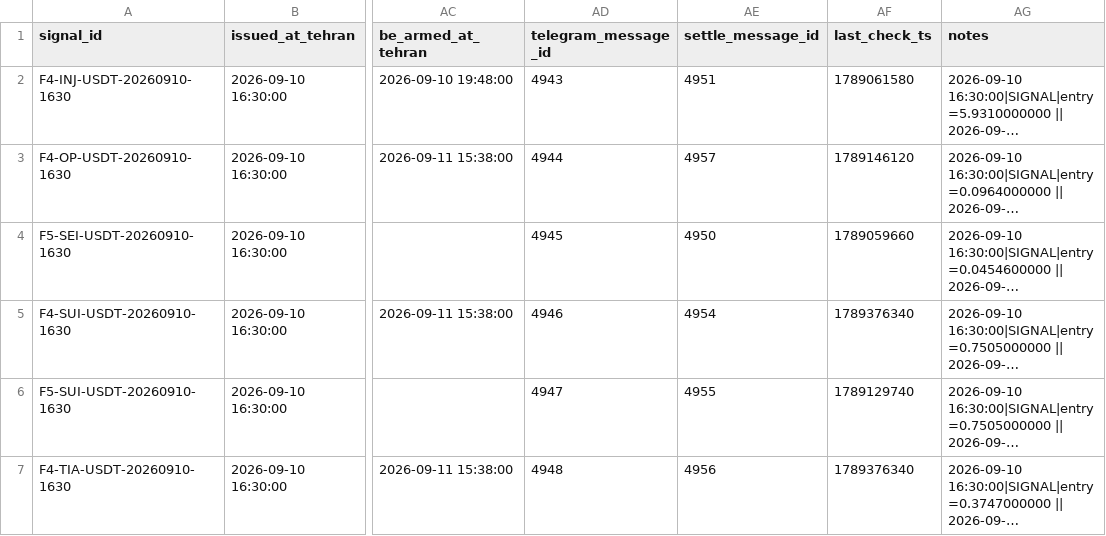
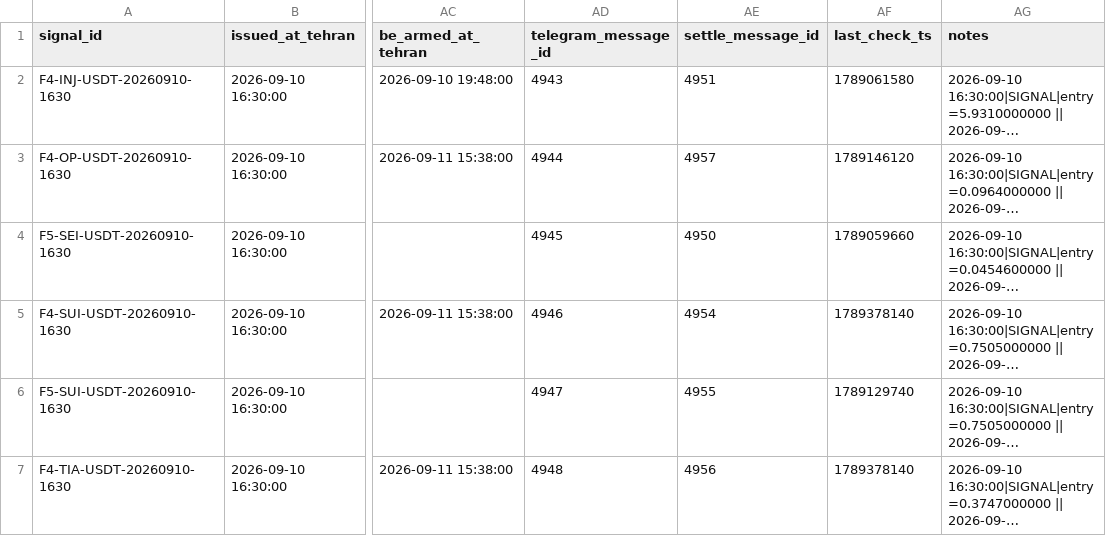
Before and after one commit to khosroabadiMehdi/PentaSignal, a CSV file: data/signals/2026-09-10.csv, drawn as a sheet; only a part is shown, gaps mark what is left out; long unchanged cells end in …; the diff names each change by its address in the sheet, - before the commit and + after, or states it on an @@ line.

```diff
--- a/data/signals/2026-09-10.csv
+++ b/data/signals/2026-09-10.csv
-AF5 (last_check_ts): 1789376340
+AF5 (last_check_ts): 1789378140
-AF7 (last_check_ts): 1789376340
+AF7 (last_check_ts): 1789378140
```
Also changed, not shown: 22 other files.
